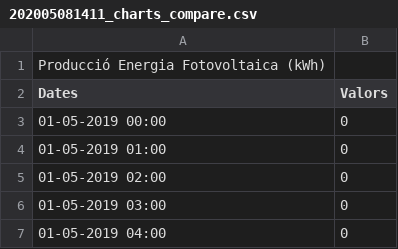
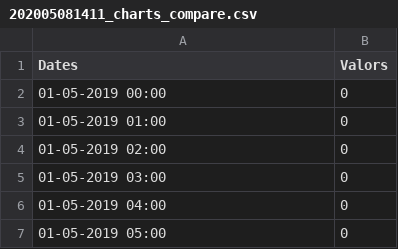
Before and after one commit to FlorLazzari/transactive_energy_EKATE, a CSV file: 202005081411_charts_compare.csv, drawn as a sheet; only a part is shown; the shorter side is filled out with more unchanged rows; the diff names each change by its address in the sheet, - before the commit and + after, or states it on an @@ line.

```diff
--- a/202005081411_charts_compare.csv
+++ b/202005081411_charts_compare.csv
-row 1: Producció Energia Fotovoltaica (kWh)
```
Also changed, not shown: 202005081413_charts_compare.csv.
